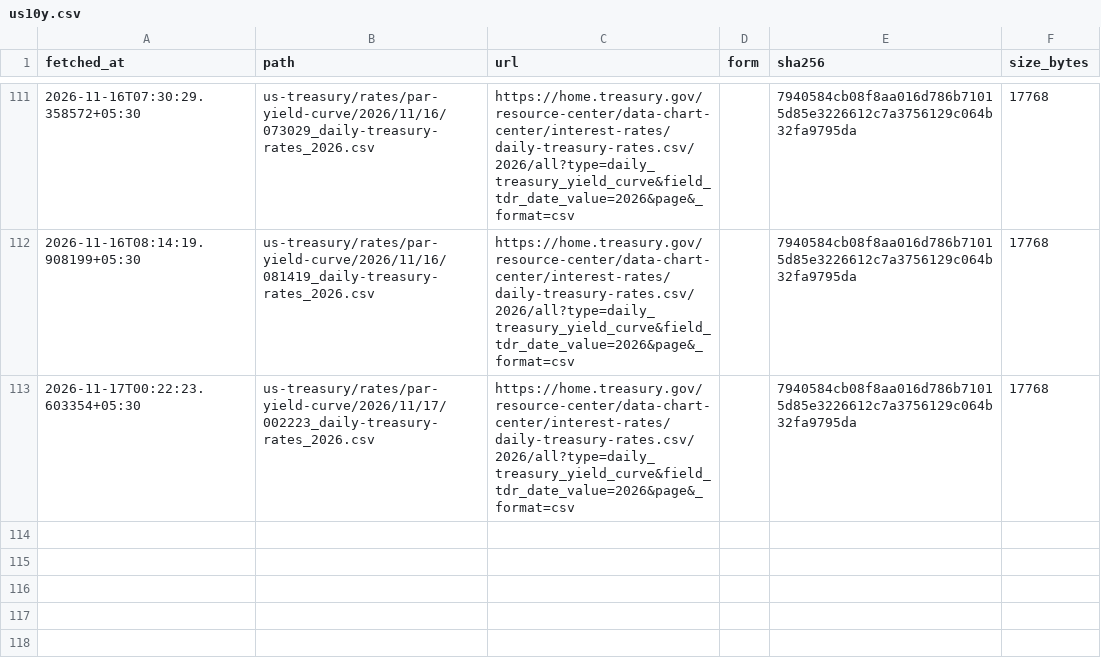
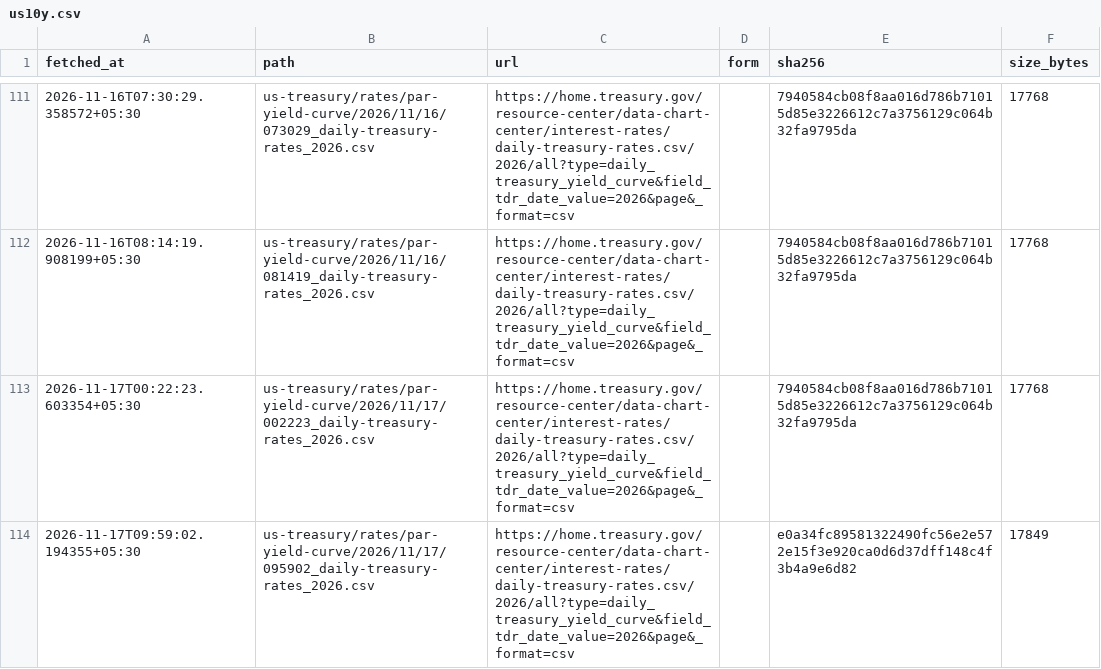
Before and after one commit to exepex/omenix-ingestion, a CSV file: research/data/manifests/global-cues/us10y.csv, drawn as a sheet; only a part is shown, gaps mark what is left out.

```diff
--- a/research/data/manifests/global-cues/us10y.csv
+++ b/research/data/manifests/global-cues/us10y.csv
@@ -113 +113,2 @@ fetched_at,path,url,form,sha256,size_bytes
 2026-11-17T00:22:23.603354+05:30,us-treasury/rates/par-yield-curve/2026/11/17/002223_daily-treasury-rates_2026.csv,https://home.treasury.gov/resource-center/data-chart-center/interest-rates/daily-treasury-rates.csv/2026/all?type=daily_treasury_yield_curve&field_tdr_date_value=2026&page&_format=csv,,7940584cb08f8aa016d786b71015d85e3226612c7a3756129c064b32fa9795da,17768
+2026-11-17T09:59:02.194355+05:30,us-treasury/rates/par-yield-curve/2026/11/17/095902_daily-treasury-rates_2026.csv,https://home.treasury.gov/resource-center/data-chart-center/interest-rates/daily-treasury-rates.csv/2026/all?type=daily_treasury_yield_curve&field_tdr_date_value=2026&page&_format=csv,,e0a34fc89581322490fc56e2e572e15f3e920ca0d6d37dff148c4f3b4a9e6d82,17849
```
Also changed, not shown: research/data/manifests/global-cues/eurostoxx50_yahoo.csv, research/data/manifests/global-cues/sse_composite.csv, 19 other files.
